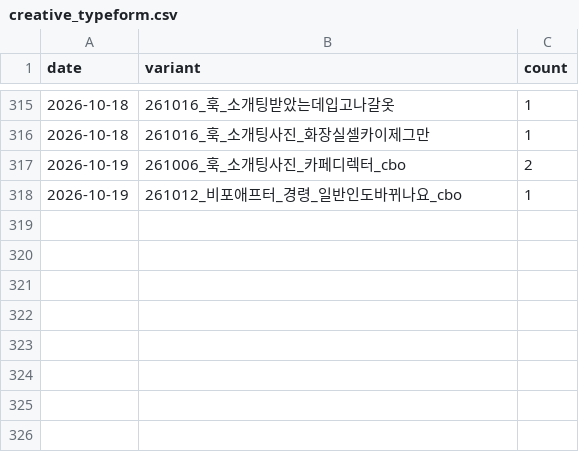
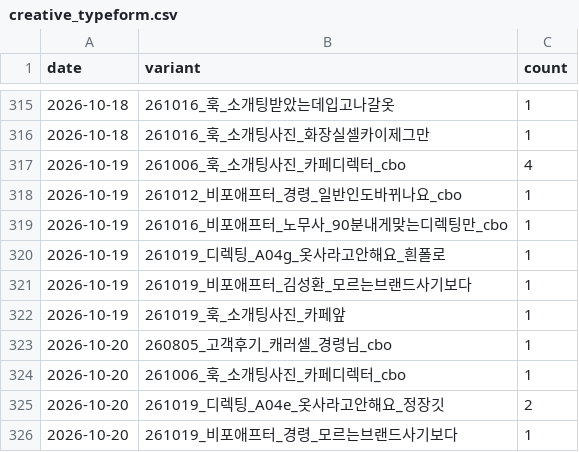
Before and after one commit to fgih304-netizen/fgih304-netizen.github.io, a CSV file: creative_typeform.csv, drawn as a sheet; only a part is shown, gaps mark what is left out.

```diff
--- a/creative_typeform.csv
+++ b/creative_typeform.csv
@@ -316,3 +316,11 @@ date,variant,count
 2026-10-18,261016_훅_소개팅사진_화장실셀카이제그만,1
-2026-10-19,261006_훅_소개팅사진_카페디렉터_cbo,2
+2026-10-19,261006_훅_소개팅사진_카페디렉터_cbo,4
 2026-10-19,261012_비포애프터_경령_일반인도바뀌나요_cbo,1
+2026-10-19,261016_비포애프터_노무사_90분내게맞는디렉팅만_cbo,1
+2026-10-19,261019_디렉팅_A04g_옷사라고안해요_흰폴로,1
+2026-10-19,261019_비포애프터_김성환_모르는브랜드사기보다,1
+2026-10-19,261019_훅_소개팅사진_카페앞,1
+2026-10-20,260805_고객후기_캐러셀_경령님_cbo,1
+2026-10-20,261006_훅_소개팅사진_카페디렉터_cbo,1
+2026-10-20,261019_디렉팅_A04e_옷사라고안해요_정장깃,2
+2026-10-20,261019_비포애프터_경령_모르는브랜드사기보다,1
```
Also changed, not shown: ab_typeform.csv, booking_completed.csv, 9 other files.
